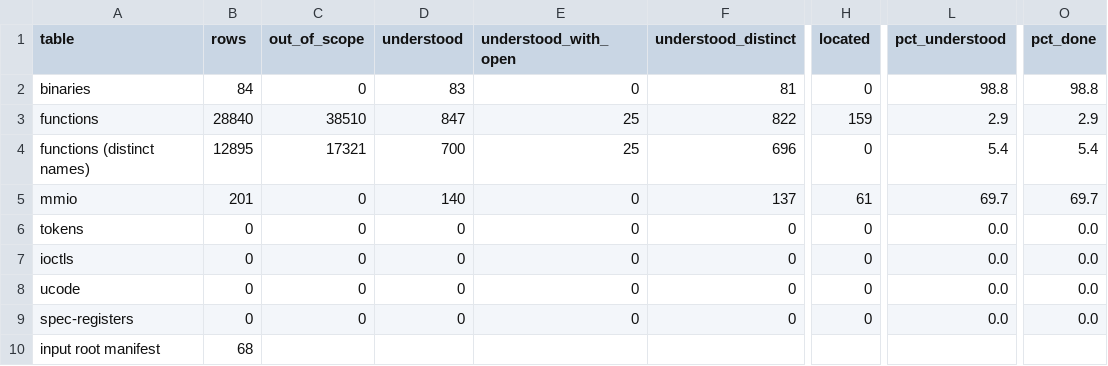
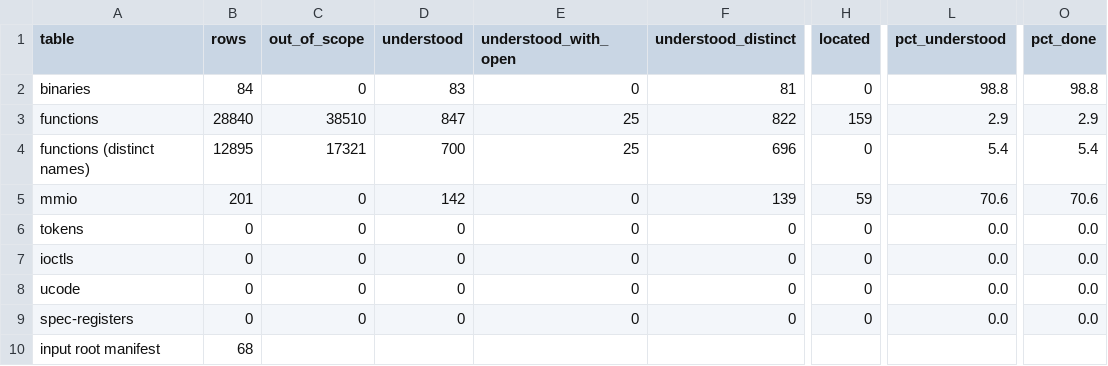
Before and after one commit to jamesbraid/voyager, a TSV file: docs/inventory/summary.tsv, drawn as a sheet; only a part is shown, gaps mark what is left out; the diff names each change by its address in the sheet, - before the commit and + after, or states it on an @@ line.

```diff
--- a/docs/inventory/summary.tsv
+++ b/docs/inventory/summary.tsv
-D5 (understood): 140
+D5 (understood): 142
-F5 (understood_distinct): 137
+F5 (understood_distinct): 139
-H5 (located): 61
+H5 (located): 59
-L5 (pct_understood): 69.7
+L5 (pct_understood): 70.6
-O5 (pct_done): 69.7
+O5 (pct_done): 70.6
```
Also changed, not shown: docs/inventory/mmio.tsv, 1 other file.
